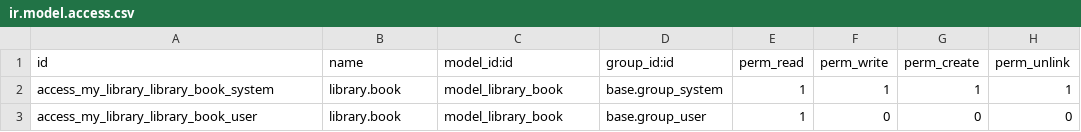
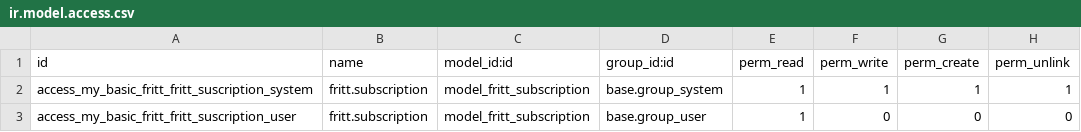
Before and after one commit to Vespid90/my_basic_fritt, a CSV file: security/ir.model.access.csv, drawn as a sheet.

Commit message:
model subscription done

```diff
--- a/security/ir.model.access.csv
+++ b/security/ir.model.access.csv
@@ -1,3 +1,3 @@
 id,name,model_id:id,group_id:id,perm_read,perm_write,perm_create,perm_unlink
-access_my_library_library_book_system,library.book,model_library_book,base.group_system,1,1,1,1
-access_my_library_library_book_user,library.book,model_library_book,base.group_user,1,0,0,0
+access_my_basic_fritt_fritt_suscription_system,fritt.subscription,model_fritt_subscription,base.group_system,1,1,1,1
+access_my_basic_fritt_fritt_suscription_user,fritt.subscription,model_fritt_subscription,base.group_user,1,0,0,0
```
Also changed, not shown: 5 other files.
